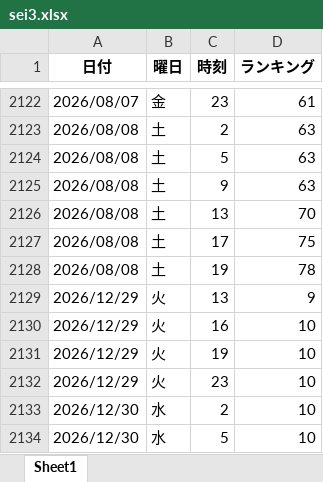
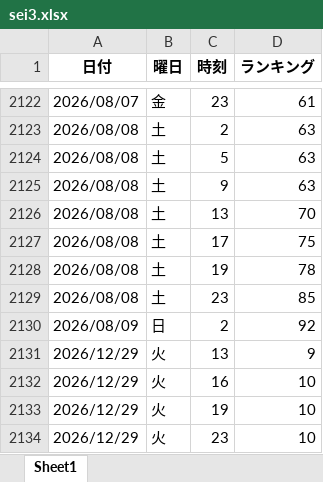
Before and after one commit to o25042124-boop/nibannkeiei-podcast-ranking-viewer, an Excel workbook: excel/sei3.xlsx, sheet Sheet1, drawn as a sheet; only a part is shown, gaps mark what is left out; the shorter side is filled out with more unchanged rows; values as stored, in another font and other column widths than the file's, no borders; the diff names each change by its address in the sheet, - before the commit and + after, or states it on an @@ line.

```diff
--- a/excel/sei3.xlsx (sheet Sheet1)
+++ b/excel/sei3.xlsx (sheet Sheet1)
+row 2129: 2026/08/08 | 土 | 23 | 85
+row 2130: 2026/08/09 | 日 | 2 | 92
```
Also changed, not shown: excel/apple1.xlsx, excel/apple2.xlsx, 11 other files.
